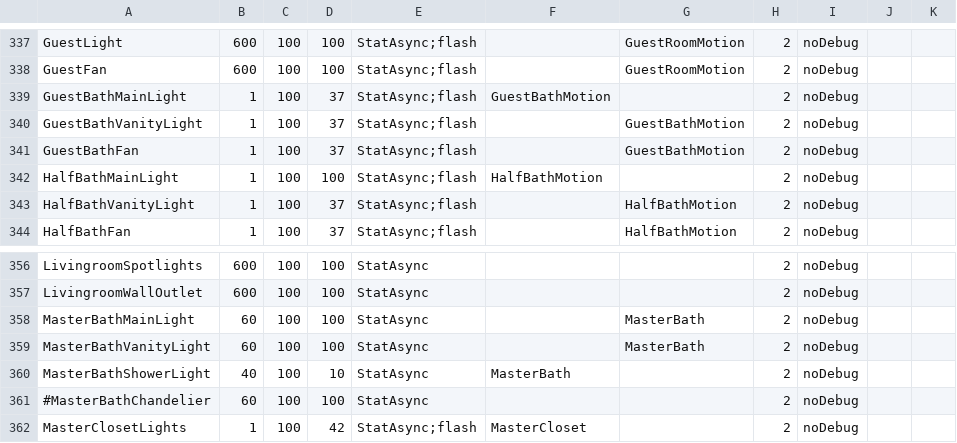
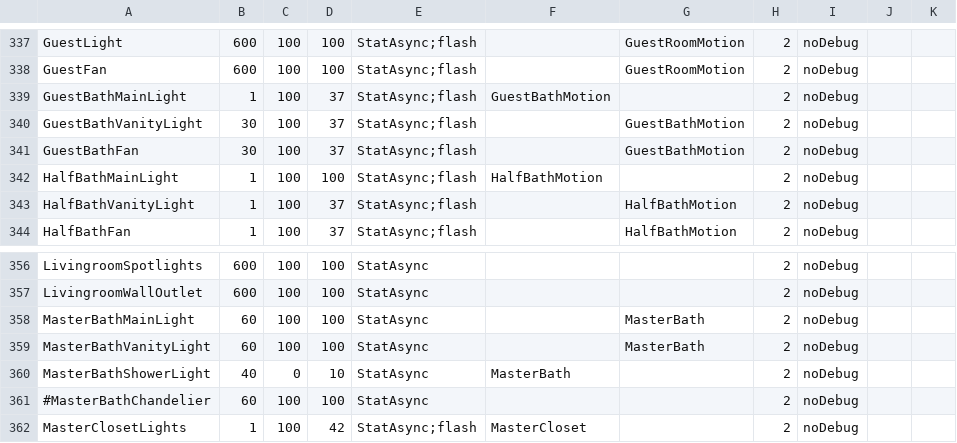
Before and after one commit to gsblive/MotionMap, a CSV file: Contents/Server Plugin/_Configurations/mmConfig.Regency.csv, drawn as a sheet; only a part is shown, gaps mark what is left out.

Commit message:
Adding Occupancy Groups for Regency: GregsOffice and MasterBathroom

```diff
--- a/Contents/Server Plugin/_Configurations/mmConfig.Regency.csv
+++ b/Contents/Server Plugin/_Configurations/mmConfig.Regency.csv
@@ -339,4 +339,4 @@ GuestFan,600,100,100,StatAsync;flash,,GuestRoomMotion,2,noDebug,,
 GuestBathMainLight,1,100,37,StatAsync;flash,GuestBathMotion,,2,noDebug,,
-GuestBathVanityLight,1,100,37,StatAsync;flash,,GuestBathMotion,2,noDebug,,
-GuestBathFan,1,100,37,StatAsync;flash,,GuestBathMotion,2,noDebug,,
+GuestBathVanityLight,30,100,37,StatAsync;flash,,GuestBathMotion,2,noDebug,,
+GuestBathFan,30,100,37,StatAsync;flash,,GuestBathMotion,2,noDebug,,
 HalfBathMainLight,1,100,100,StatAsync;flash,HalfBathMotion,,2,noDebug,,
@@ -359,3 +359,3 @@ MasterBathMainLight,60,100,100,StatAsync,,MasterBath,2,noDebug,,
 MasterBathVanityLight,60,100,100,StatAsync,,MasterBath,2,noDebug,,
-MasterBathShowerLight,40,100,10,StatAsync,MasterBath,,2,noDebug,,
+MasterBathShowerLight,40,0,10,StatAsync,MasterBath,,2,noDebug,,
 #MasterBathChandelier,60,100,100,StatAsync,,,2,noDebug,,
```
